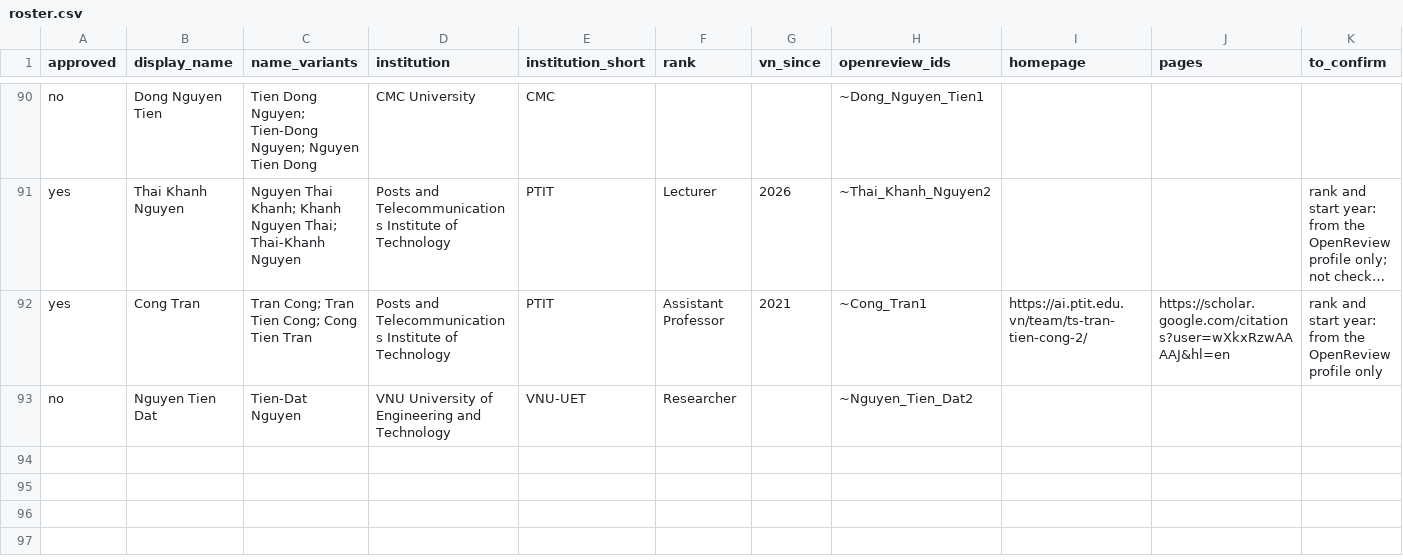
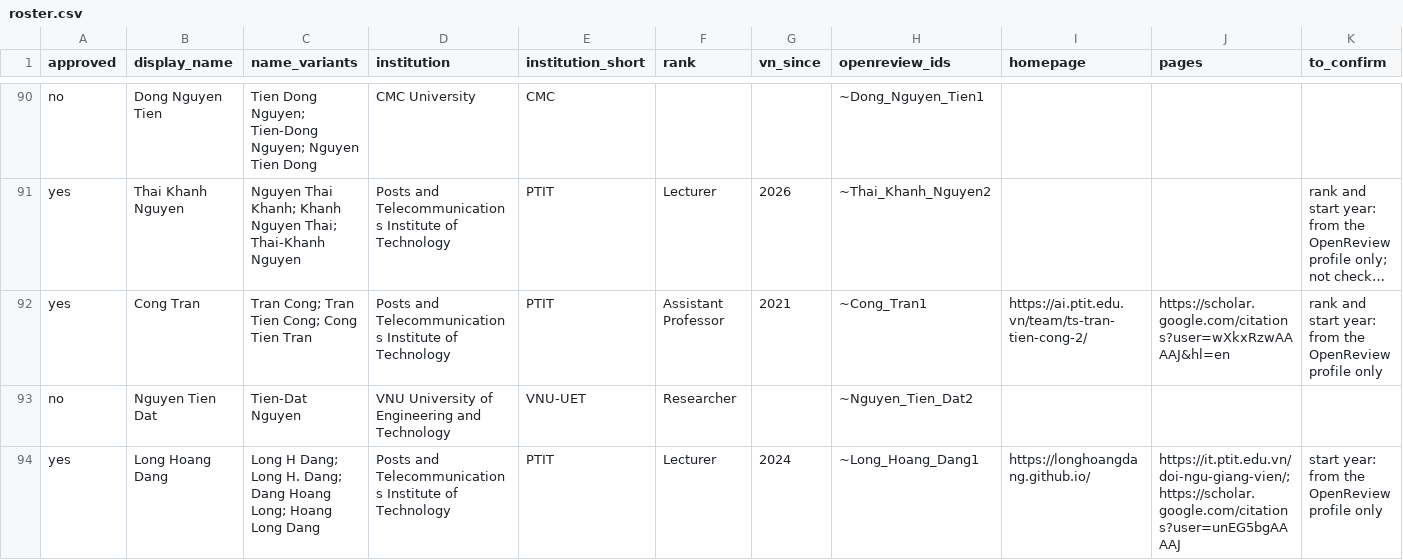
Before and after one commit to thanhlexyz/vn-at-top-ai-conference, a CSV file: backend/roster.csv, drawn as a sheet; only a part is shown, gaps mark what is left out; long unchanged cells end in …; rows hold the shown columns only; the diff names each change by its address in the sheet, - before the commit and + after, or states it on an @@ line.

```diff
--- a/backend/roster.csv
+++ b/backend/roster.csv
+row 94: yes | Long Hoang Dang | Long H Dang; Long H. Dang; Dang Hoang Long; Hoang Long Dang | Posts and Telecommunications Institute of Technology | PTIT | Lecturer | 2024 | ~Long_Hoang_Dang1 | https://longhoangdang.github.io/ | https://it.ptit.edu.vn/doi-ngu-giang-vien/; https://scholar.google.com/citations?user=unEG5bgAAAAJ | start year: from the OpenReview profile only
```
Also changed, not shown: backend/images.csv, 13 other files.
